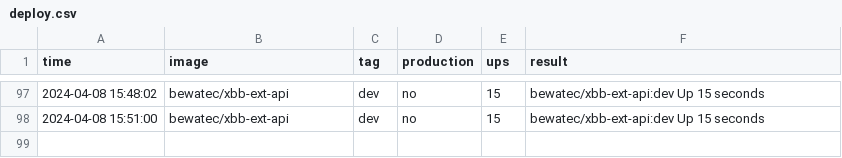
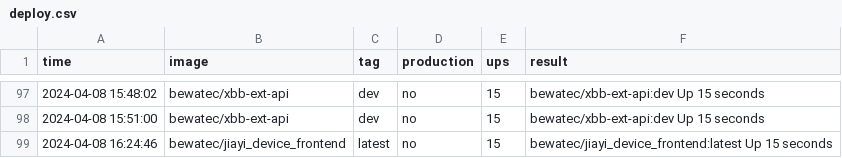
Before and after one commit to bwtps/robot-logger, a CSV file: deploy.csv, drawn as a sheet; only a part is shown, gaps mark what is left out.

Commit message:
chore: robot push log for bewatec/jiayi_device_frontend ...

```diff
--- a/deploy.csv
+++ b/deploy.csv
@@ -98 +98,2 @@ time,image,tag,production,ups,result
 2024-04-08 15:51:00,bewatec/xbb-ext-api,dev,no,15,bewatec/xbb-ext-api:dev Up 15 seconds
+2024-04-08 16:24:46,bewatec/jiayi_device_frontend,latest,no,15,bewatec/jiayi_device_frontend:latest Up 15 seconds
```
